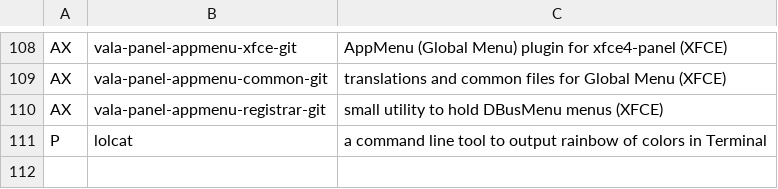
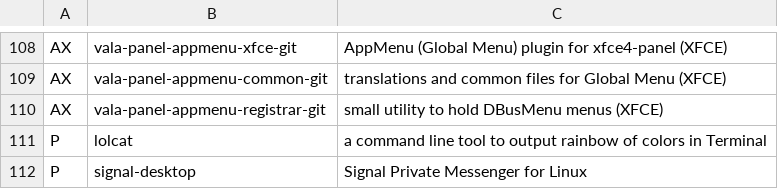
Before and after one commit to elkrien/EALIPS, a CSV file: packages.csv, drawn as a sheet; only a part is shown, gaps mark what is left out.

```diff
--- a/packages.csv
+++ b/packages.csv
@@ -111 +111,2 @@ AX,vala-panel-appmenu-registrar-git,"small utility to hold DBusMenu menus (XFCE)
 P,lolcat,"a command line tool to output rainbow of colors in Terminal"
+P,signal-desktop,"Signal Private Messenger for Linux"
```
Also changed, not shown: 2 other files.
